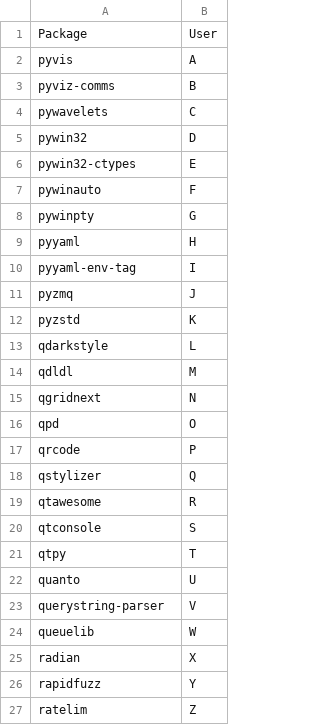
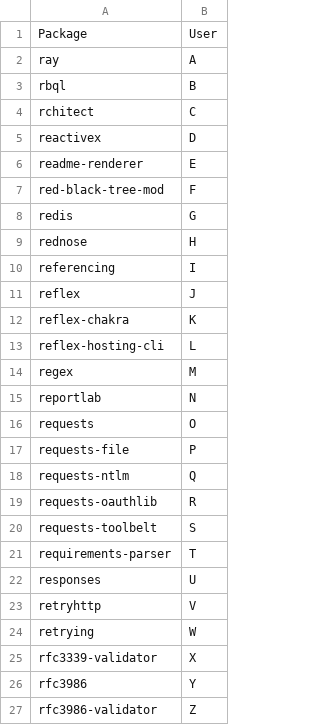
Before and after one commit to statisticsdevops/procpkgdlwrite, a CSV file: pylinux_processed.csv, drawn as a sheet.

Commit message:
Update pylinux_processed.csv

```diff
--- a/pylinux_processed.csv
+++ b/pylinux_processed.csv
@@ -1,27 +1,27 @@
 Package,User
-pyvis,A
-pyviz-comms,B
-pywavelets,C
-pywin32,D
-pywin32-ctypes,E
-pywinauto,F
-pywinpty,G
-pyyaml,H
-pyyaml-env-tag,I
-pyzmq,J
-pyzstd,K
-qdarkstyle,L
-qdldl,M
-qgridnext,N
-qpd,O
-qrcode,P
-qstylizer,Q
-qtawesome,R
-qtconsole,S
-qtpy,T
-quanto,U
-querystring-parser,V
-queuelib,W
-radian,X
-rapidfuzz,Y
-ratelim,Z
+ray,A
+rbql,B
+rchitect,C
+reactivex,D
+readme-renderer,E
+red-black-tree-mod,F
+redis,G
+rednose,H
+referencing,I
+reflex,J
+reflex-chakra,K
+reflex-hosting-cli,L
+regex,M
+reportlab,N
+requests,O
+requests-file,P
+requests-ntlm,Q
+requests-oauthlib,R
+requests-toolbelt,S
+requirements-parser,T
+responses,U
+retryhttp,V
+retrying,W
+rfc3339-validator,X
+rfc3986,Y
+rfc3986-validator,Z
```
